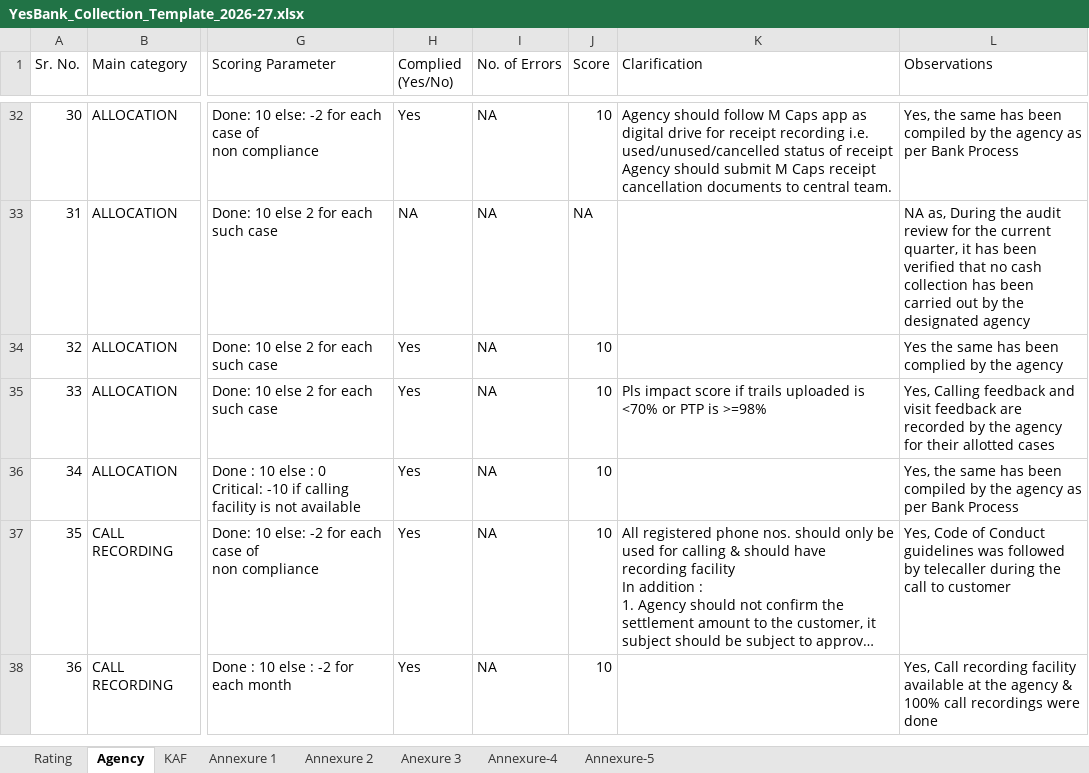
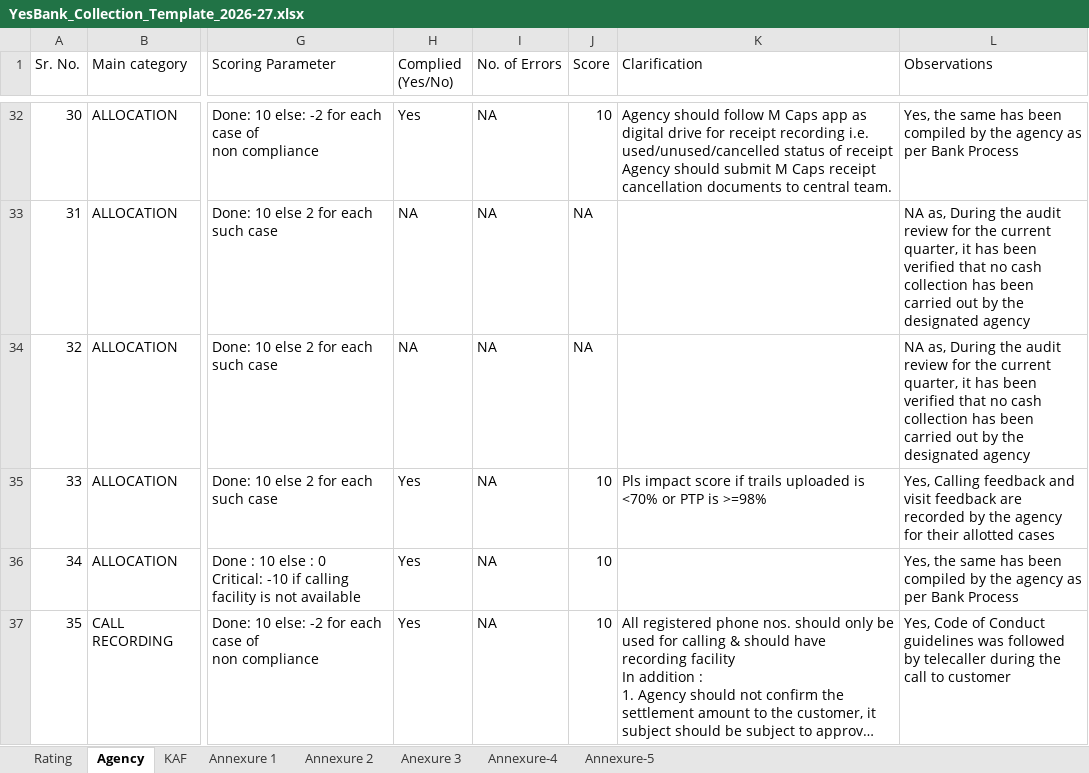
Before and after one commit to Rachit-Goyal238/audit-report-generator, an Excel workbook: templates/YesBank/YesBank_Collection_Template_2026-27.xlsx, sheet Agency, drawn as a sheet; only a part is shown, gaps mark what is left out; the shorter side is filled out with more unchanged rows; long unchanged cells end in …; values as stored, in another font and other column widths than the file's, no cell formats; the diff names each change by its address in the sheet, - before the commit and + after, or states it on an @@ line.

```diff
--- a/templates/YesBank/YesBank_Collection_Template_2026-27.xlsx (sheet Agency)
+++ b/templates/YesBank/YesBank_Collection_Template_2026-27.xlsx (sheet Agency)
-H34 (Complied (Yes/No)): Yes
+H34 (Complied (Yes/No)): NA
-J34 (Score): 10
+J34 (Score): NA
-L34 (Observations): Yes the same has been complied by the agency
+L34 (Observations): NA as, During the audit review for the current quarter, it has been verified that no cash collection has been carried out by the designated agency
```
Also changed, not shown: sheet Annexure 1, sheet Annexure 2, sheet Rating, cell formats, templates/YesBank/YesBank_Repossesion_Template_2026-27.xlsx, templates/YesBank/YesBank_Stockyard_Template_2026-27.xlsx, 1 other file.
